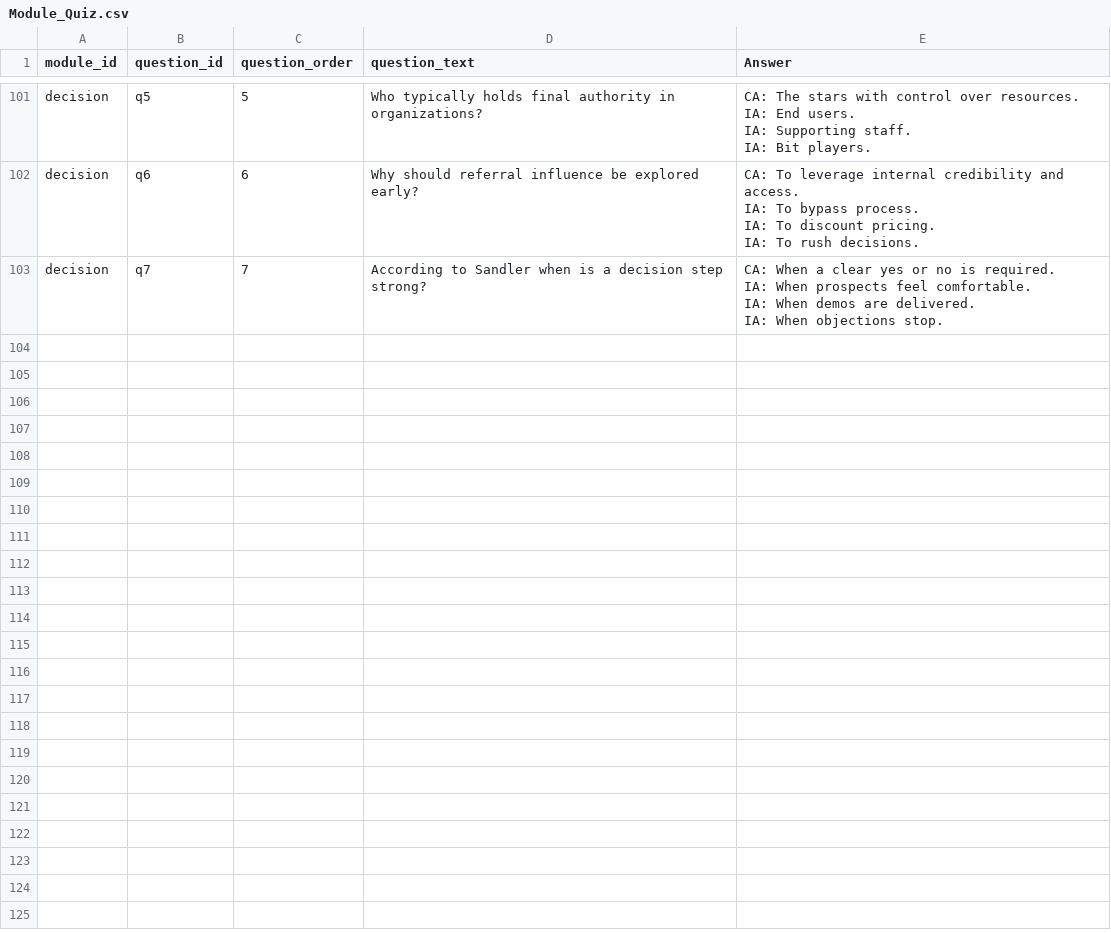
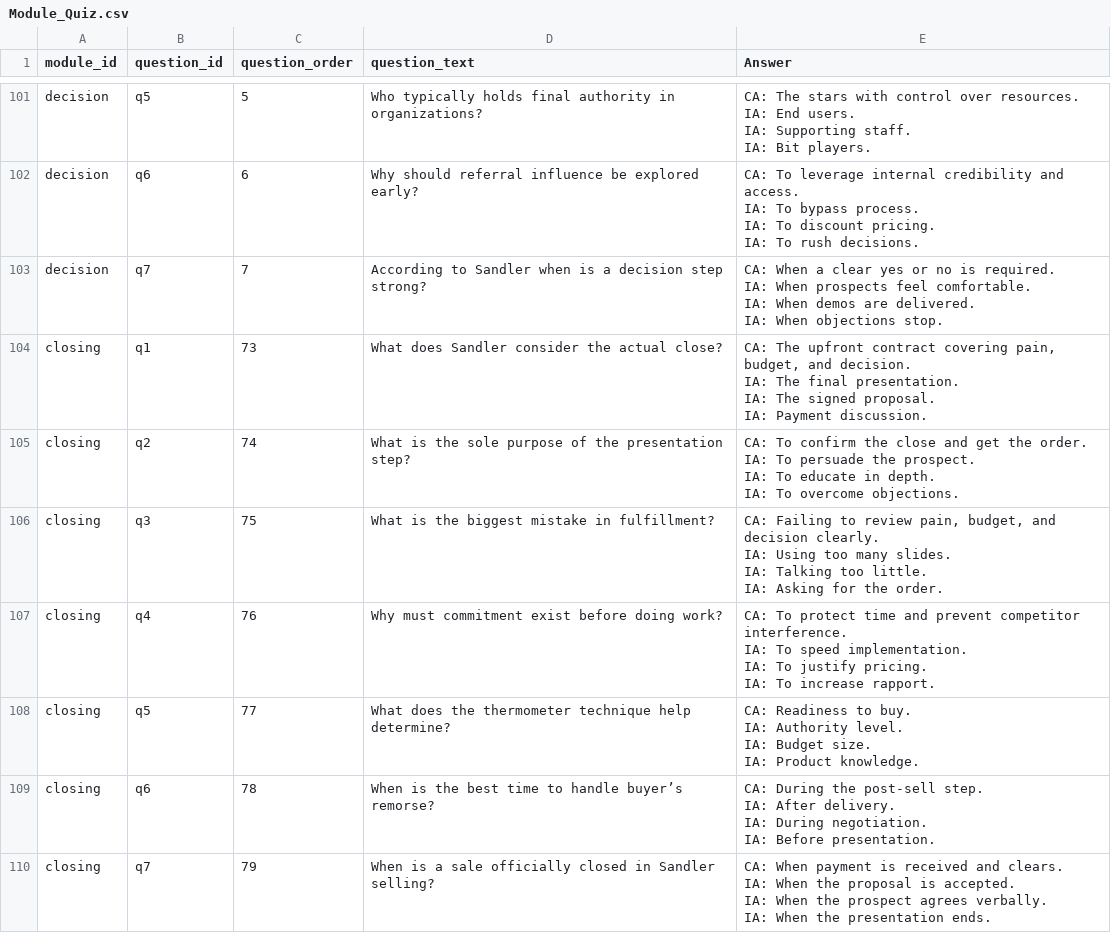
Before and after one commit to hbarker1001-coder/sandler_site_scaffold, a CSV file: data/Module_Quiz.csv, drawn as a sheet; only a part is shown, gaps mark what is left out; ↵ is a line break in a cell; the diff names each change by its address in the sheet, - before the commit and + after, or states it on an @@ line.

Commit message:
Update Module_Quiz.csv

```diff
--- a/data/Module_Quiz.csv
+++ b/data/Module_Quiz.csv
+row 104: closing | q1 | 73 | What does Sandler consider the actual close? | CA: The upfront contract covering pain, budget, and decision. ↵ IA: The final presentation. ↵ IA: The signed proposal. ↵ IA: Payment discussion.
+row 105: closing | q2 | 74 | What is the sole purpose of the presentation step? | CA: To confirm the close and get the order. ↵ IA: To persuade the prospect. ↵ IA: To educate in depth. ↵ IA: To overcome objections.
+row 106: closing | q3 | 75 | What is the biggest mistake in fulfillment? | CA: Failing to review pain, budget, and decision clearly. ↵ IA: Using too many slides. ↵ IA: Talking too little. ↵ IA: Asking for the order.
+row 107: closing | q4 | 76 | Why must commitment exist before doing work? | CA: To protect time and prevent competitor interference. ↵ IA: To speed implementation. ↵ IA: To justify pricing. ↵ IA: To increase rapport.
+row 108: closing | q5 | 77 | What does the thermometer technique help determine? | CA: Readiness to buy. ↵ IA: Authority level. ↵ IA: Budget size. ↵ IA: Product knowledge.
+row 109: closing | q6 | 78 | When is the best time to handle buyer’s remorse? | CA: During the post-sell step. ↵ IA: After delivery. ↵ IA: During negotiation. ↵ IA: Before presentation.
+row 110: closing | q7 | 79 | When is a sale officially closed in Sandler selling? | CA: When payment is received and clears. ↵ IA: When the proposal is accepted. ↵ IA: When the prospect agrees verbally. ↵ IA: When the presentation ends.
```
